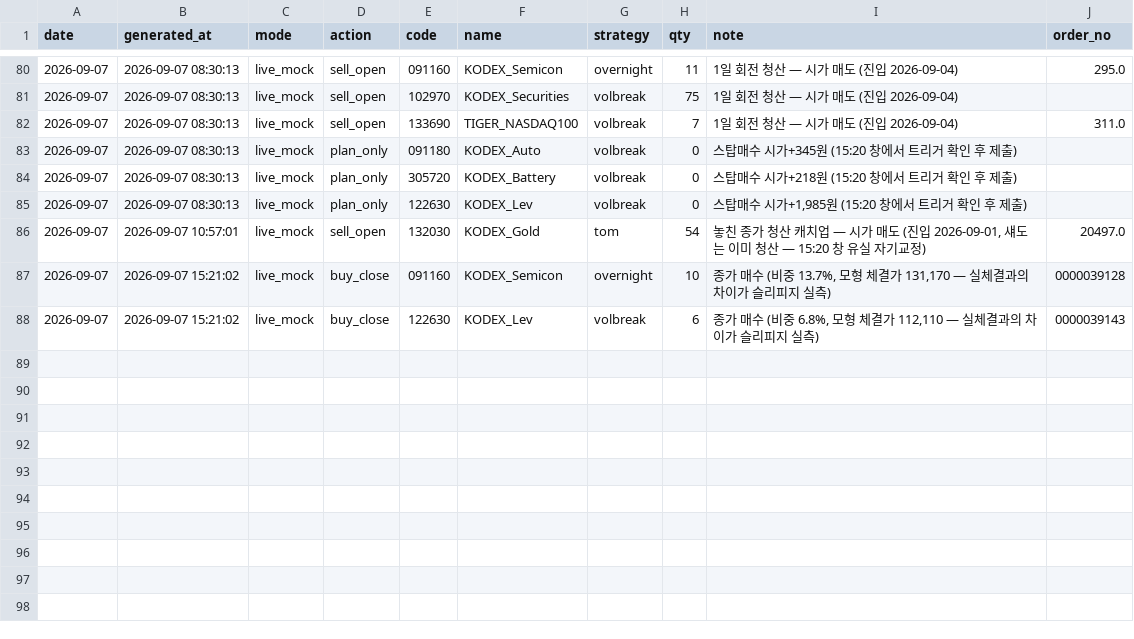
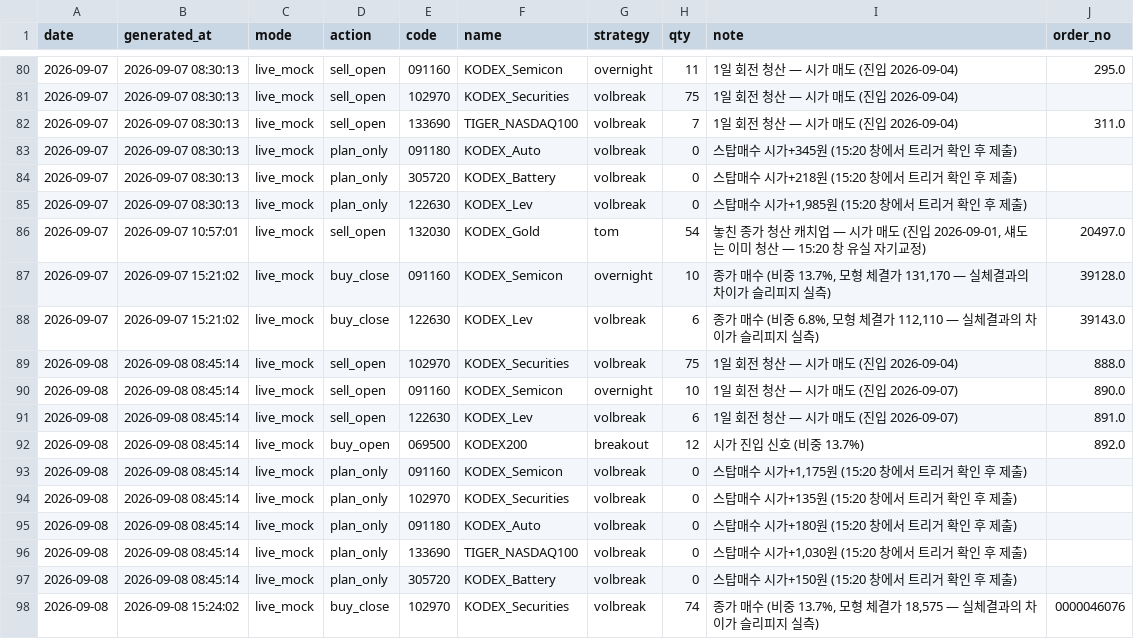
Before and after one commit to tonyk784578/tony-swingETF, a CSV file: paper/exec_plan.csv, drawn as a sheet; only a part is shown, gaps mark what is left out.

```diff
--- a/paper/exec_plan.csv
+++ b/paper/exec_plan.csv
@@ -86,3 +86,13 @@
 2026-09-07,2026-09-07 10:57:01,live_mock,sell_open,132030,KODEX_Gold,tom,54,"놓친 종가 청산 캐치업 — 시가 매도 (진입 2026-09-01, 섀도는 이미 청산 — 15:20 창 유실 자기교정)",20497.0
-2026-09-07,2026-09-07 15:21:02,live_mock,buy_close,091160,KODEX_Semicon,overnight,10,"종가 매수 (비중 13.7%, 모형 체결가 131,170 — 실체결과의 차이가 슬리피지 실측)",0000039128
-2026-09-07,2026-09-07 15:21:02,live_mock,buy_close,122630,KODEX_Lev,volbreak,6,"종가 매수 (비중 6.8%, 모형 체결가 112,110 — 실체결과의 차이가 슬리피지 실측)",0000039143
+2026-09-07,2026-09-07 15:21:02,live_mock,buy_close,091160,KODEX_Semicon,overnight,10,"종가 매수 (비중 13.7%, 모형 체결가 131,170 — 실체결과의 차이가 슬리피지 실측)",39128.0
+2026-09-07,2026-09-07 15:21:02,live_mock,buy_close,122630,KODEX_Lev,volbreak,6,"종가 매수 (비중 6.8%, 모형 체결가 112,110 — 실체결과의 차이가 슬리피지 실측)",39143.0
+2026-09-08,2026-09-08 08:45:14,live_mock,sell_open,102970,KODEX_Securities,volbreak,75,1일 회전 청산 — 시가 매도 (진입 2026-09-04),888.0
+2026-09-08,2026-09-08 08:45:14,live_mock,sell_open,091160,KODEX_Semicon,overnight,10,1일 회전 청산 — 시가 매도 (진입 2026-09-07),890.0
+2026-09-08,2026-09-08 08:45:14,live_mock,sell_open,122630,KODEX_Lev,volbreak,6,1일 회전 청산 — 시가 매도 (진입 2026-09-07),891.0
+2026-09-08,2026-09-08 08:45:14,live_mock,buy_open,069500,KODEX200,breakout,12,시가 진입 신호 (비중 13.7%),892.0
+2026-09-08,2026-09-08 08:45:14,live_mock,plan_only,091160,KODEX_Semicon,volbreak,0,"스탑매수 시가+1,175원 (15:20 창에서 트리거 확인 후 제출)",
+2026-09-08,2026-09-08 08:45:14,live_mock,plan_only,102970,KODEX_Securities,volbreak,0,스탑매수 시가+135원 (15:20 창에서 트리거 확인 후 제출),
+2026-09-08,2026-09-08 08:45:14,live_mock,plan_only,091180,KODEX_Auto,volbreak,0,스탑매수 시가+180원 (15:20 창에서 트리거 확인 후 제출),
+2026-09-08,2026-09-08 08:45:14,live_mock,plan_only,133690,TIGER_NASDAQ100,volbreak,0,"스탑매수 시가+1,030원 (15:20 창에서 트리거 확인 후 제출)",
+2026-09-08,2026-09-08 08:45:14,live_mock,plan_only,305720,KODEX_Battery,volbreak,0,스탑매수 시가+150원 (15:20 창에서 트리거 확인 후 제출),
+2026-09-08,2026-09-08 15:24:02,live_mock,buy_close,102970,KODEX_Securities,volbreak,74,"종가 매수 (비중 13.7%, 모형 체결가 18,575 — 실체결과의 차이가 슬리피지 실측)",0000046076
```
Also changed, not shown: paper/etf_daily.csv, paper/etf_ledger.csv, 3 other files.
